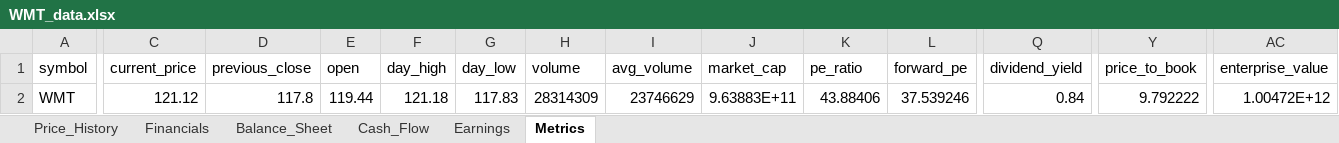
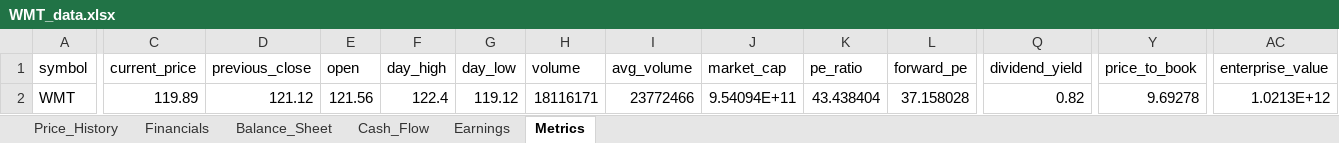
Before and after one commit to Jamesssurfer/StockResearch, an Excel workbook: data/WMT_data.xlsx, sheet Metrics, drawn as a sheet; only a part is shown, gaps mark what is left out; values as stored, in another font and other column widths than the file's, no borders; the diff covers the shown part only; the diff names each change by its address in the sheet, - before the commit and + after, or states it on an @@ line.

```diff
--- a/data/WMT_data.xlsx (sheet Metrics)
+++ b/data/WMT_data.xlsx (sheet Metrics)
-C2 (current_price): 121.12
+C2 (current_price): 119.89
-D2 (previous_close): 117.8
+D2 (previous_close): 121.12
-E2 (open): 119.44
+E2 (open): 121.56
-F2 (day_high): 121.18
+F2 (day_high): 122.4
-G2 (day_low): 117.83
+G2 (day_low): 119.12
-H2 (volume): 28314309
+H2 (volume): 18116171
-I2 (avg_volume): 23746629
+I2 (avg_volume): 23772466
-J2 (market_cap): 9.63883E+11
+J2 (market_cap): 9.54094E+11
-K2 (pe_ratio): 43.88406
+K2 (pe_ratio): 43.438404
-L2 (forward_pe): 37.539246
+L2 (forward_pe): 37.158028
-Q2 (dividend_yield): 0.84
+Q2 (dividend_yield): 0.82
-Y2 (price_to_book): 9.792222
+Y2 (price_to_book): 9.69278
-AC2 (enterprise_value): 1.00472E+12
+AC2 (enterprise_value): 1.0213E+12
```
Also changed, not shown: 1 edited cell elsewhere in this sheet, sheet Price_History.
